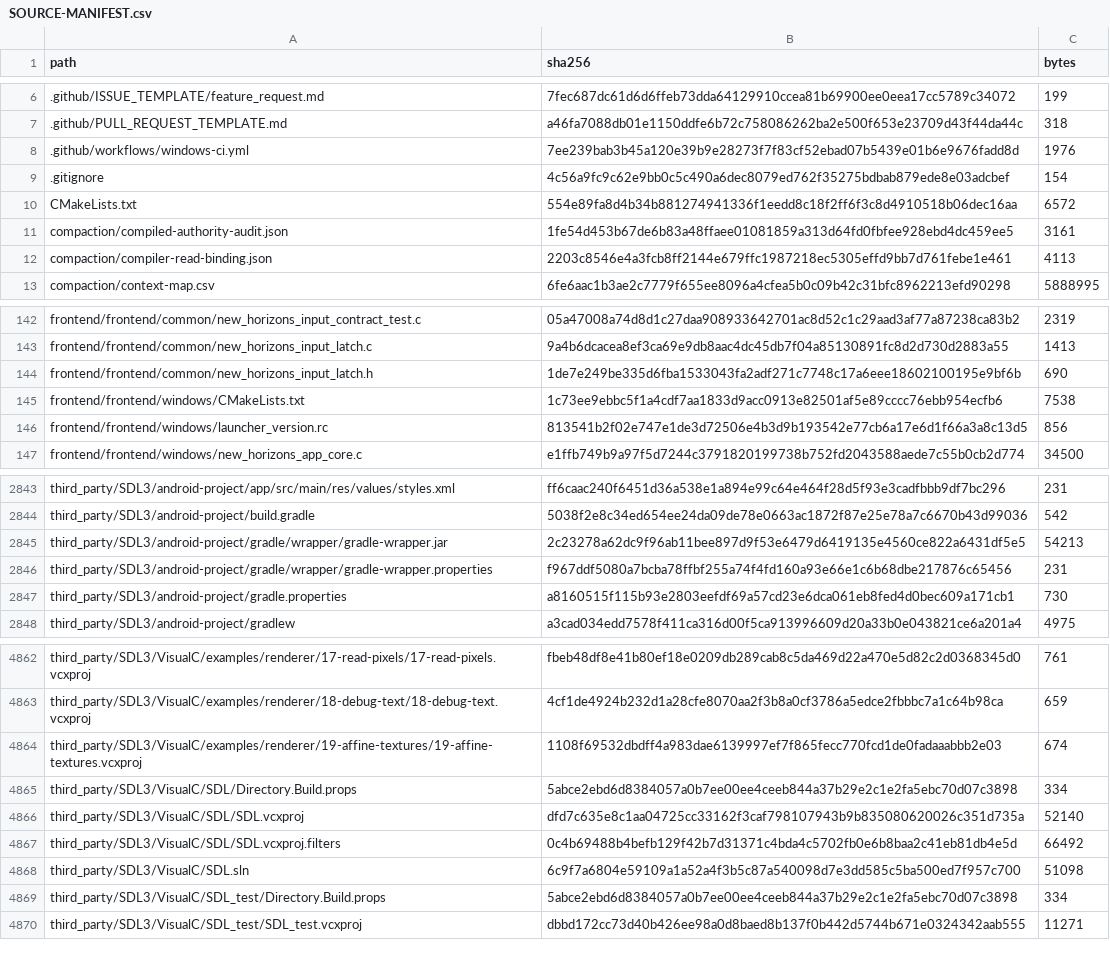
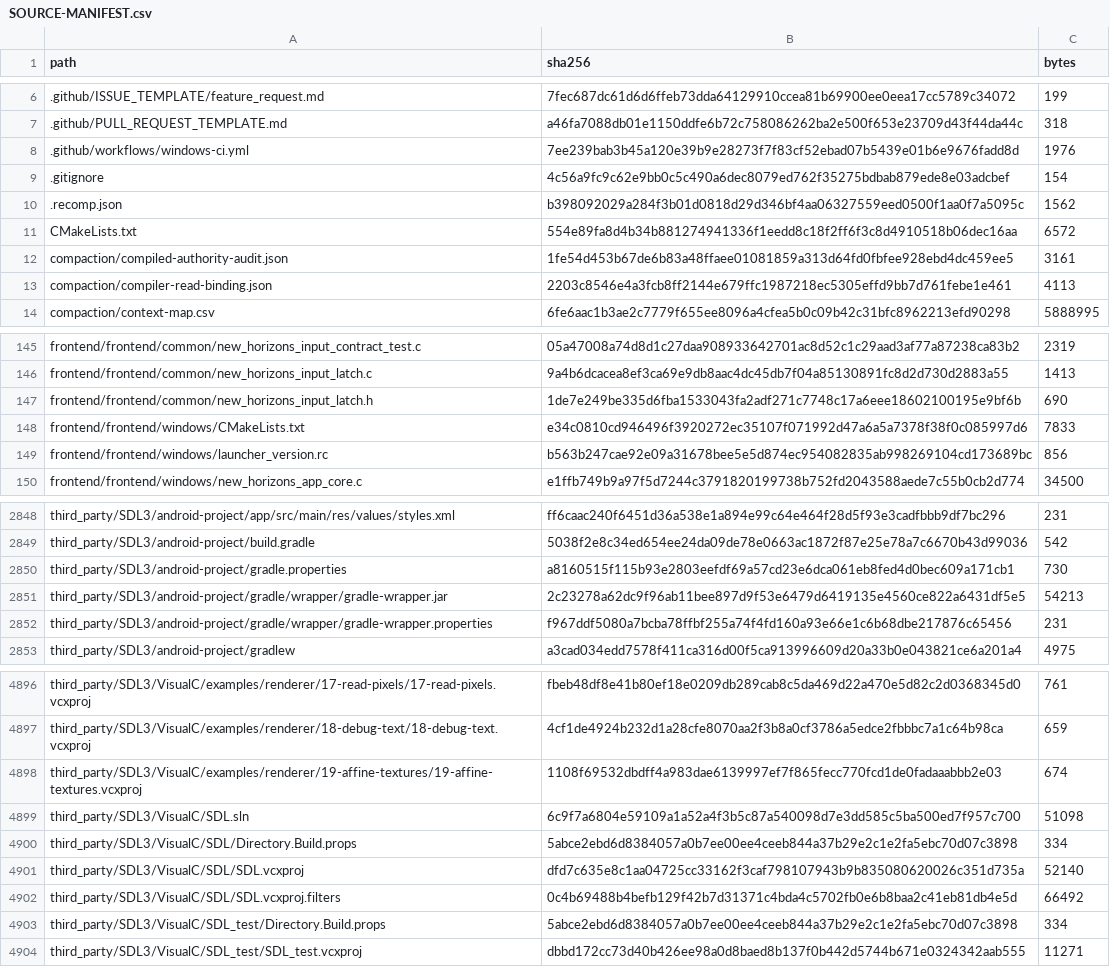
Before and after one commit to Junior-Jones/Uncharted-Waters-New-Horizons-SNES-Static-Recomp, a CSV file: SOURCE-MANIFEST.csv, drawn as a sheet; only a part is shown, gaps mark what is left out; the diff covers the shown part only.

Commit message:
Release 1.0.1 with verified-ROM RecompLauncher startup

```diff
--- a/SOURCE-MANIFEST.csv
+++ b/SOURCE-MANIFEST.csv
@@ -9,2 +9,3 @@ path,sha256,bytes
 .gitignore,4c56a9fc9c62e9bb0c5c490a6dec8079ed762f35275bdbab879ede8e03adcbef,154
+.recomp.json,b398092029a284f3b01d0818d29d346bf4aa06327559eed0500f1aa0f7a5095c,1562
 CMakeLists.txt,554e89fa8d4b34b881274941336f1eedd8c18f2ff6f3c8d4910518b06dec16aa,6572
@@ -144,4 +147,4 @@ frontend/frontend/common/new_horizons_input_latch.c,9a4b6dcacea8ef3ca69e9db8aac4
 frontend/frontend/common/new_horizons_input_latch.h,1de7e249be335d6fba1533043fa2adf271c7748c17a6eee18602100195e9bf6b,690
-frontend/frontend/windows/CMakeLists.txt,1c73ee9ebbc5f1a4cdf7aa1833d9acc0913e82501af5e89cccc76ebb954ecfb6,7538
-frontend/frontend/windows/launcher_version.rc,813541b2f02e747e1de3d72506e4b3d9b193542e77cb6a17e6d1f66a3a8c13d5,856
+frontend/frontend/windows/CMakeLists.txt,e34c0810cd946496f3920272ec35107f071992d47a6a5a7378f38f0c085997d6,7833
+frontend/frontend/windows/launcher_version.rc,b563b247cae92e09a31678bee5e5d874ec954082835ab998269104cd173689bc,856
 frontend/frontend/windows/new_horizons_app_core.c,e1ffb749b9a97f5d7244c3791820199738b752fd2043588aede7c55b0cb2d774,34500
@@ -2844,5 +2849,5 @@ third_party/SDL3/android-project/app/src/main/res/values/styles.xml,ff6caac240f6
 third_party/SDL3/android-project/build.gradle,5038f2e8c34ed654ee24da09de78e0663ac1872f87e25e78a7c6670b43d99036,542
+third_party/SDL3/android-project/gradle.properties,a8160515f115b93e2803eefdf69a57cd23e6dca061eb8fed4d0bec609a171cb1,730
 third_party/SDL3/android-project/gradle/wrapper/gradle-wrapper.jar,2c23278a62dc9f96ab11bee897d9f53e6479d6419135e4560ce822a6431df5e5,54213
 third_party/SDL3/android-project/gradle/wrapper/gradle-wrapper.properties,f967ddf5080a7bcba78ffbf255a74f4fd160a93e66e1c6b68dbe217876c65456,231
-third_party/SDL3/android-project/gradle.properties,a8160515f115b93e2803eefdf69a57cd23e6dca061eb8fed4d0bec609a171cb1,730
 third_party/SDL3/android-project/gradlew,a3cad034edd7578f411ca316d00f5ca913996609d20a33b0e043821ce6a201a4,4975
@@ -4864,2 +4898,3 @@ third_party/SDL3/VisualC/examples/renderer/18-debug-text/18-debug-text.vcxproj,4
 third_party/SDL3/VisualC/examples/renderer/19-affine-textures/19-affine-textures.vcxproj,1108f69532dbdff4a983dae6139997ef7f865fecc770fcd1de0fadaaabbb2e03,674
+third_party/SDL3/VisualC/SDL.sln,6c9f7a6804e59109a1a52a4f3b5c87a540098d7e3dd585c5ba500ed7f957c700,51098
 third_party/SDL3/VisualC/SDL/Directory.Build.props,5abce2ebd6d8384057a0b7ee00ee4ceeb844a37b29e2c1e2fa5ebc70d07c3898,334
@@ -4867,3 +4902,2 @@ third_party/SDL3/VisualC/SDL/SDL.vcxproj,dfd7c635e8c1aa04725cc33162f3caf79810794
 third_party/SDL3/VisualC/SDL/SDL.vcxproj.filters,0c4b69488b4befb129f42b7d31371c4bda4c5702fb0e6b8baa2c41eb81db4e5d,66492
-third_party/SDL3/VisualC/SDL.sln,6c9f7a6804e59109a1a52a4f3b5c87a540098d7e3dd585c5ba500ed7f957c700,51098
 third_party/SDL3/VisualC/SDL_test/Directory.Build.props,5abce2ebd6d8384057a0b7ee00ee4ceeb844a37b29e2c1e2fa5ebc70d07c3898,334
```
Also changed, not shown: 6 added rows, 29 moved rows and 10 edited cells elsewhere in this file, RELEASE-MANIFEST.csv, 14 other files.
